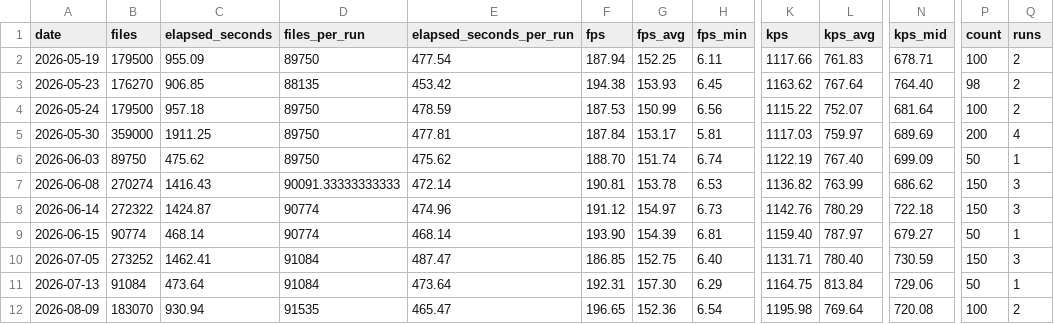
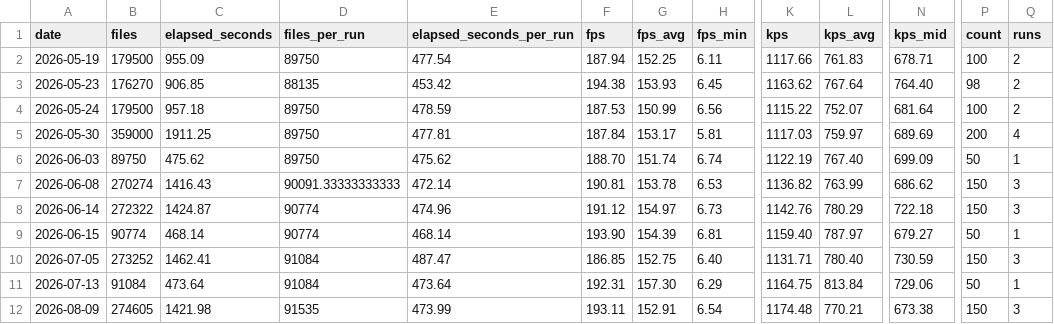
Before and after one commit to streetsidesoftware/cspell, a CSV file: static/daily-stats.csv, drawn as a sheet; only a part is shown, gaps mark what is left out; the diff names each change by its address in the sheet, - before the commit and + after, or states it on an @@ line.

```diff
--- a/static/daily-stats.csv
+++ b/static/daily-stats.csv
-B12 (files): 183070
+B12 (files): 274605
-C12 (elapsed_seconds): 930.94
+C12 (elapsed_seconds): 1421.98
-E12 (elapsed_seconds_per_run): 465.47
+E12 (elapsed_seconds_per_run): 473.99
-F12 (fps): 196.65
+F12 (fps): 193.11
-G12 (fps_avg): 152.36
+G12 (fps_avg): 152.91
-K12 (kps): 1195.98
+K12 (kps): 1174.48
-L12 (kps_avg): 769.64
+L12 (kps_avg): 770.21
-N12 (kps_mid): 720.08
+N12 (kps_mid): 673.38
-P12 (count): 100
+P12 (count): 150
-Q12 (runs): 2
+Q12 (runs): 3
```
Also changed, not shown: 2 other files.
